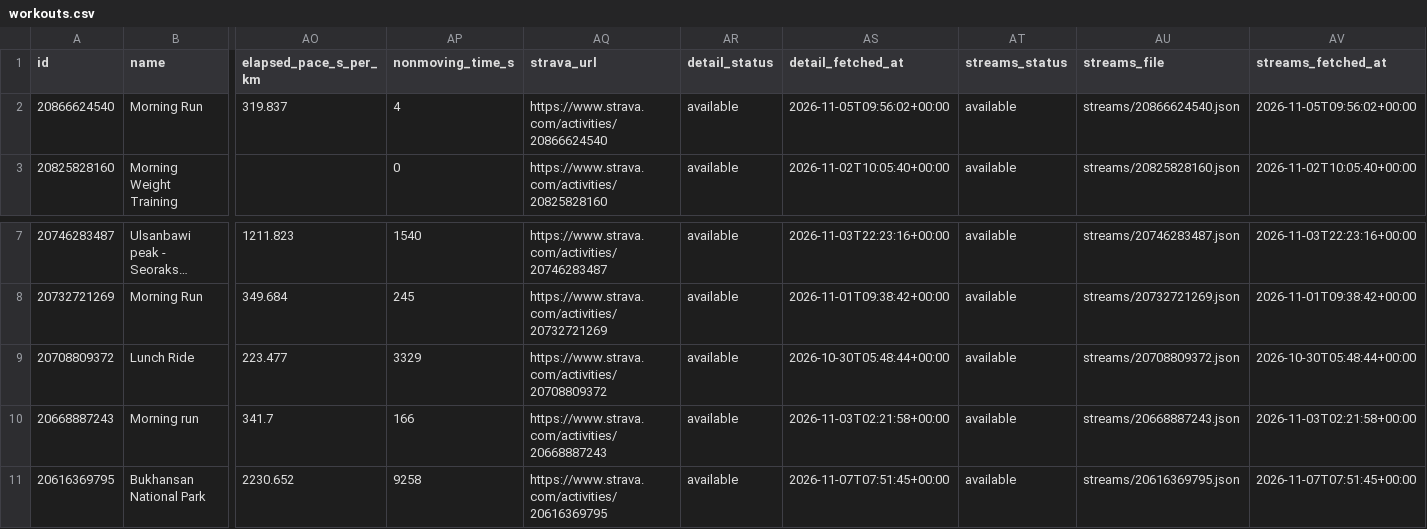
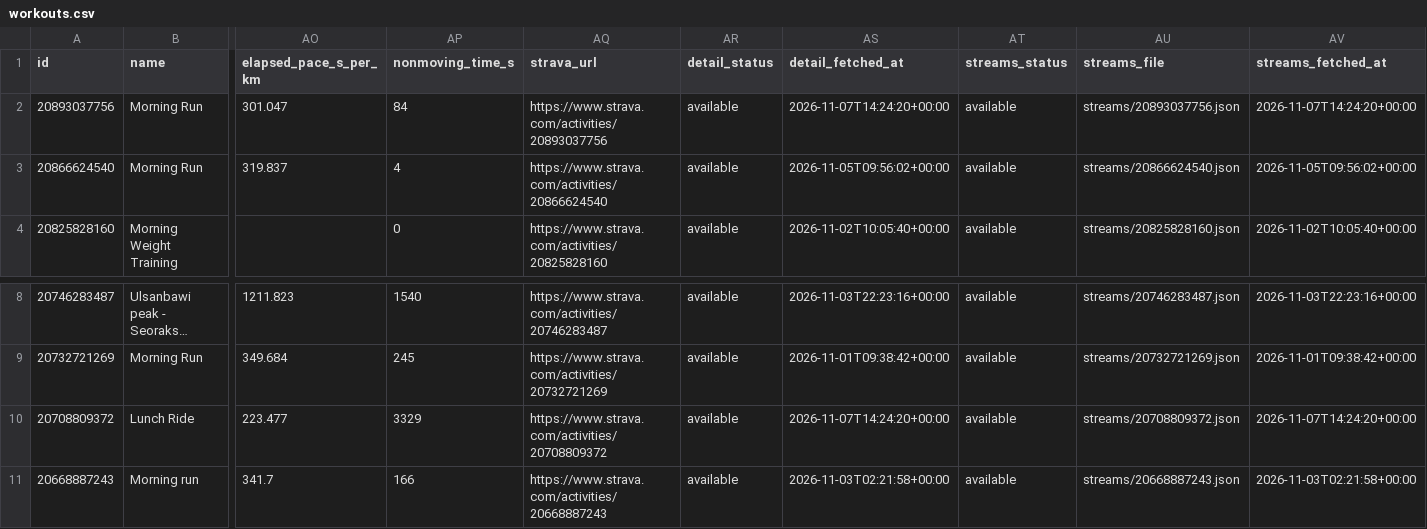
Before and after one commit to holder-josh/valencia-1870, a CSV file: docs/workouts.csv, drawn as a sheet; only a part is shown, gaps mark what is left out; the shorter side is filled out with more unchanged rows; long unchanged cells end in …; addresses are those after the commit; rows hold the shown columns only; the diff names each change by its address in the sheet, - before the commit and + after, or states it on an @@ line.

```diff
--- a/docs/workouts.csv
+++ b/docs/workouts.csv
+row 2: 20893037756 | Morning Run | 301.047 | 84 | https://www.strava.com/activities/20893037756 | available | 2026-11-07T14:24:20+00:00 | available | streams/20893037756.json | 2026-11-07T14:24:20+00:00
-AS10 (detail_fetched_at): 2026-10-30T05:48:44+00:00
+AS10 (detail_fetched_at): 2026-11-07T14:24:20+00:00
-AV10 (streams_fetched_at): 2026-10-30T05:48:44+00:00
+AV10 (streams_fetched_at): 2026-11-07T14:24:20+00:00
```
Also changed, not shown: 5 other files.
